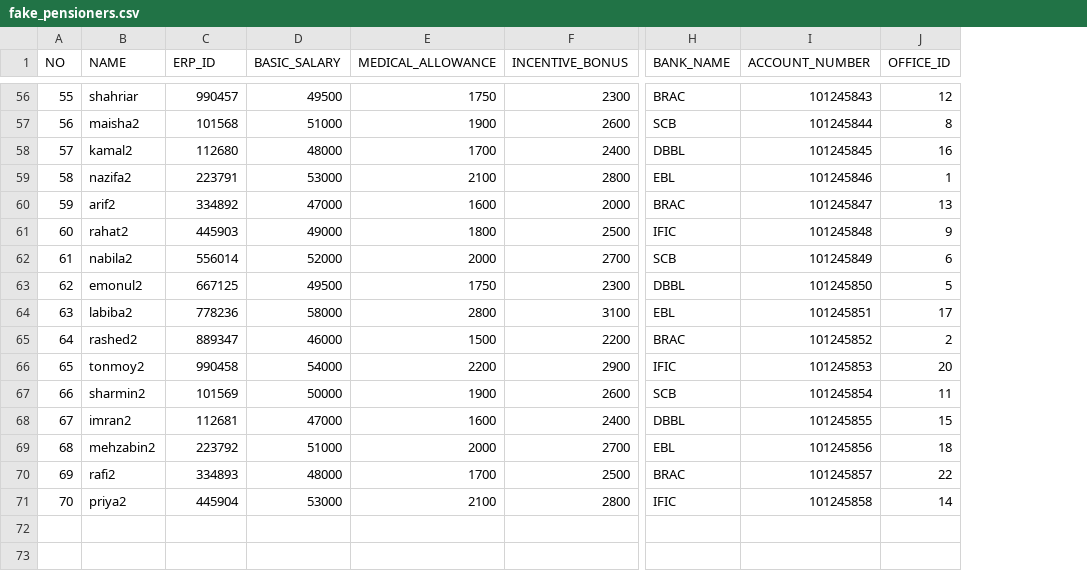
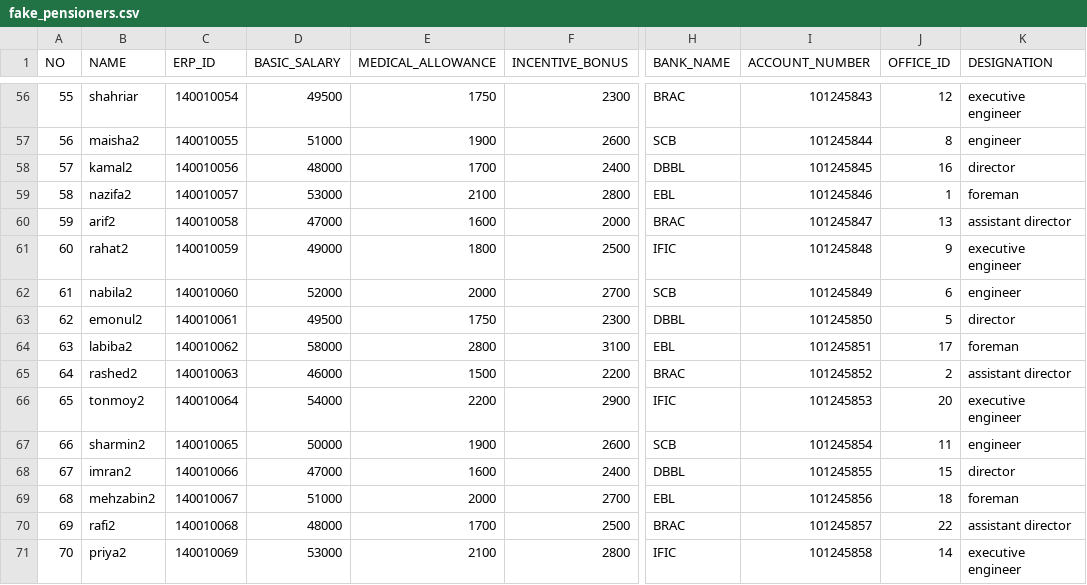
Before and after one commit to asifbuet047/bpdb-pensioner-finance, a CSV file: fake_pensioners.csv, drawn as a sheet; only a part is shown, gaps mark what is left out; the diff covers the shown part only; the diff names each change by its address in the sheet, - before the commit and + after, or states it on an @@ line.

Commit message:
pensioner upload issue solved by adding designation filed into fillable property

```diff
--- a/fake_pensioners.csv
+++ b/fake_pensioners.csv
+column K (DESIGNATION), rows 56-71: executive engineer | engineer | director | foreman | assistant director | executive engineer | engineer | director | foreman | assistant director | executive engineer | engineer | director | foreman | assistant director | executive engineer
-C56 (ERP_ID): 990457
+C56 (ERP_ID): 140010054
-C57 (ERP_ID): 101568
+C57 (ERP_ID): 140010055
-C58 (ERP_ID): 112680
+C58 (ERP_ID): 140010056
-C59 (ERP_ID): 223791
+C59 (ERP_ID): 140010057
-C60 (ERP_ID): 334892
+C60 (ERP_ID): 140010058
-C61 (ERP_ID): 445903
+C61 (ERP_ID): 140010059
-C62 (ERP_ID): 556014
+C62 (ERP_ID): 140010060
-C63 (ERP_ID): 667125
+C63 (ERP_ID): 140010061
-C64 (ERP_ID): 778236
+C64 (ERP_ID): 140010062
-C65 (ERP_ID): 889347
+C65 (ERP_ID): 140010063
-C66 (ERP_ID): 990458
+C66 (ERP_ID): 140010064
-C67 (ERP_ID): 101569
+C67 (ERP_ID): 140010065
-C68 (ERP_ID): 112681
+C68 (ERP_ID): 140010066
-C69 (ERP_ID): 223792
+C69 (ERP_ID): 140010067
-C70 (ERP_ID): 334893
+C70 (ERP_ID): 140010068
-C71 (ERP_ID): 445904
+C71 (ERP_ID): 140010069
```
Also changed, not shown: 54 edited cells elsewhere in this file, 8 other files.
